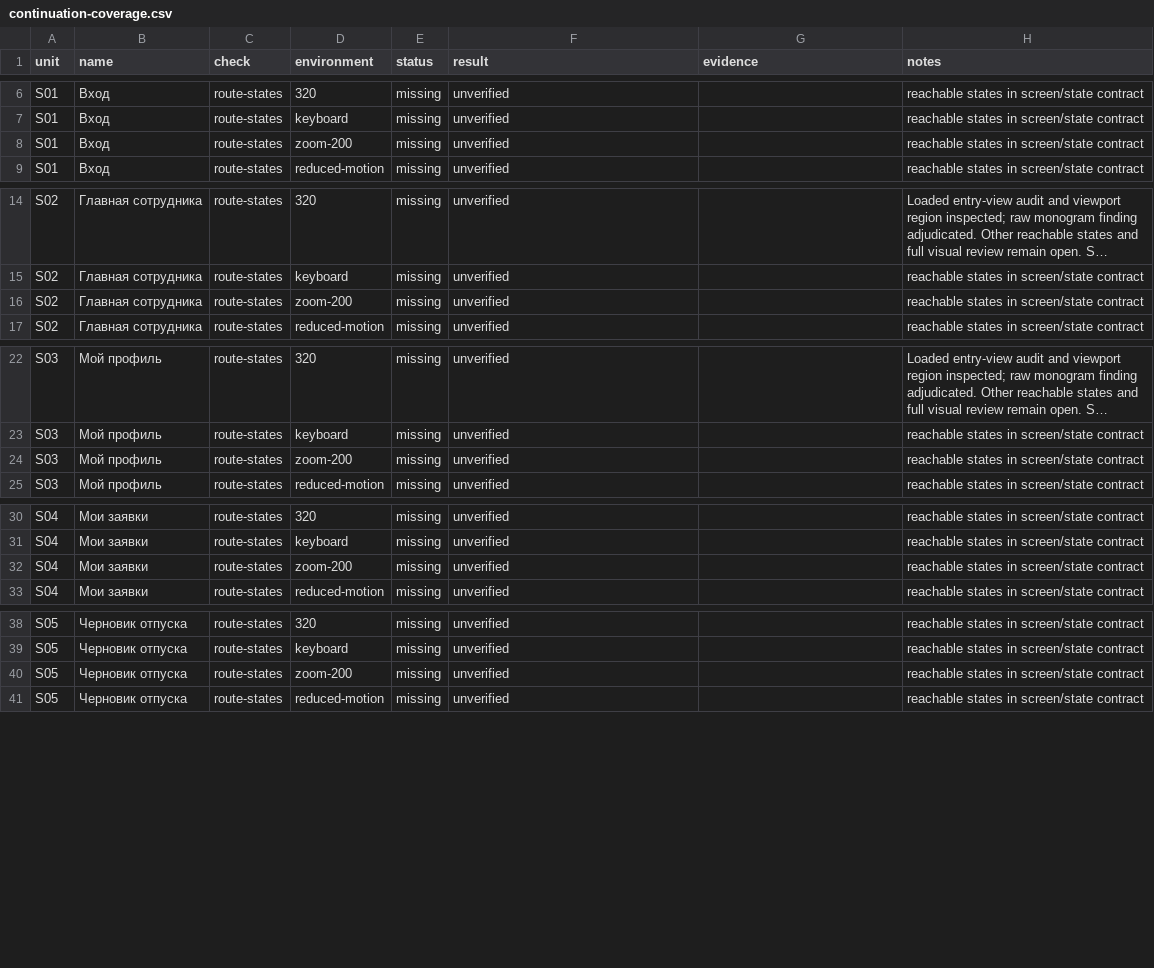
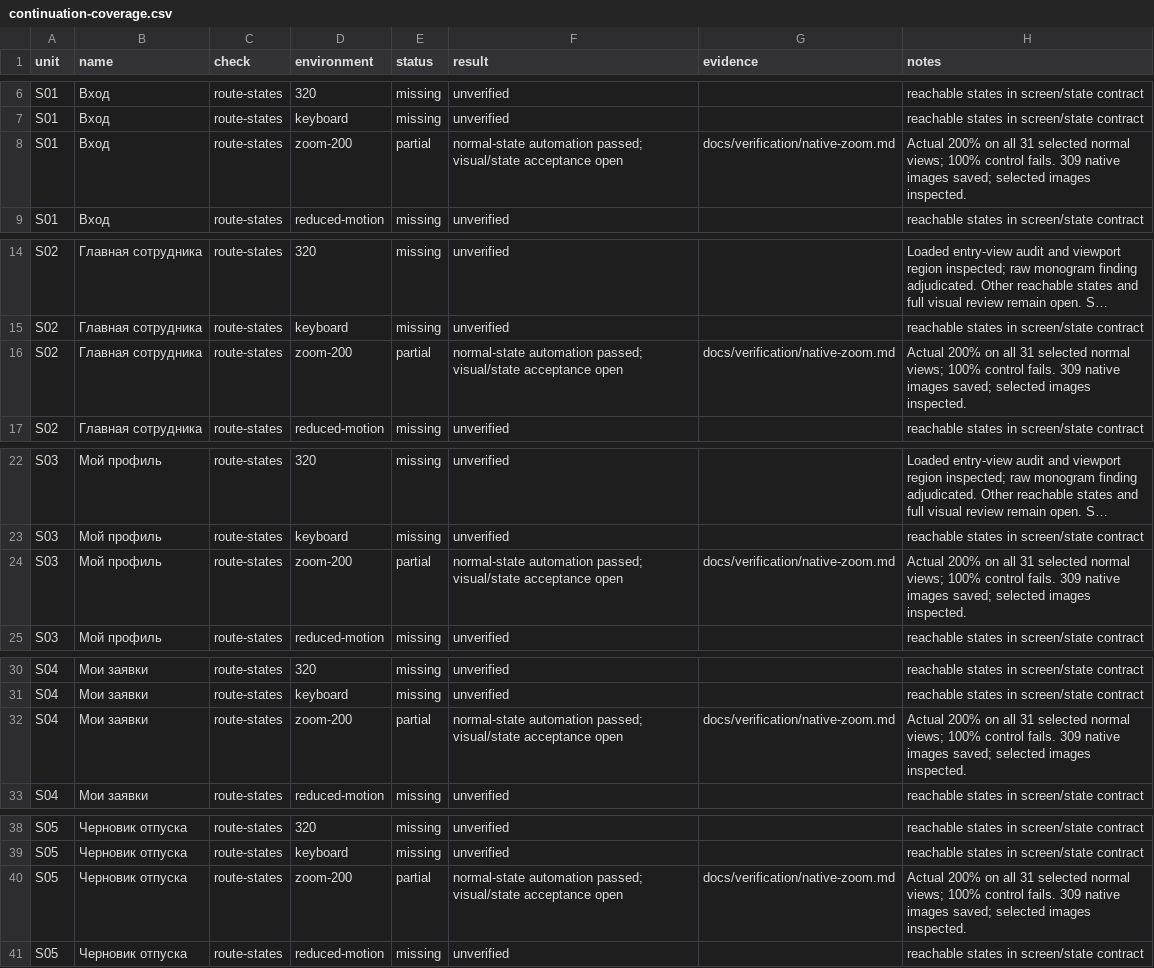
Before and after one commit to Yerlan110110/Jana, a CSV file: docs/verification/continuation-coverage.csv, drawn as a sheet; only a part is shown, gaps mark what is left out; long unchanged cells end in …; the diff covers the shown part only; the diff names each change by its address in the sheet, - before the commit and + after, or states it on an @@ line.

Commit message:
test(web): verify native browser zoom with calibrated captures

```diff
--- a/docs/verification/continuation-coverage.csv
+++ b/docs/verification/continuation-coverage.csv
-E8 (status): missing
+E8 (status): partial
-F8 (result): unverified
+F8 (result): normal-state automation passed; visual/state acceptance open
-G8 (evidence): (empty)
+G8 (evidence): docs/verification/native-zoom.md
-H8 (notes): reachable states in screen/state contract
+H8 (notes): Actual 200% on all 31 selected normal views; 100% control fails. 309 native images saved; selected images inspected.
-E16 (status): missing
+E16 (status): partial
-F16 (result): unverified
+F16 (result): normal-state automation passed; visual/state acceptance open
-G16 (evidence): (empty)
+G16 (evidence): docs/verification/native-zoom.md
-H16 (notes): reachable states in screen/state contract
+H16 (notes): Actual 200% on all 31 selected normal views; 100% control fails. 309 native images saved; selected images inspected.
-E24 (status): missing
+E24 (status): partial
-F24 (result): unverified
+F24 (result): normal-state automation passed; visual/state acceptance open
-G24 (evidence): (empty)
+G24 (evidence): docs/verification/native-zoom.md
-H24 (notes): reachable states in screen/state contract
+H24 (notes): Actual 200% on all 31 selected normal views; 100% control fails. 309 native images saved; selected images inspected.
-E32 (status): missing
+E32 (status): partial
-F32 (result): unverified
+F32 (result): normal-state automation passed; visual/state acceptance open
-G32 (evidence): (empty)
+G32 (evidence): docs/verification/native-zoom.md
-H32 (notes): reachable states in screen/state contract
+H32 (notes): Actual 200% on all 31 selected normal views; 100% control fails. 309 native images saved; selected images inspected.
-E40 (status): missing
+E40 (status): partial
-F40 (result): unverified
+F40 (result): normal-state automation passed; visual/state acceptance open
-G40 (evidence): (empty)
+G40 (evidence): docs/verification/native-zoom.md
-H40 (notes): reachable states in screen/state contract
+H40 (notes): Actual 200% on all 31 selected normal views; 100% control fails. 309 native images saved; selected images inspected.
```
Also changed, not shown: 104 edited cells elsewhere in this file, 16 other files.
